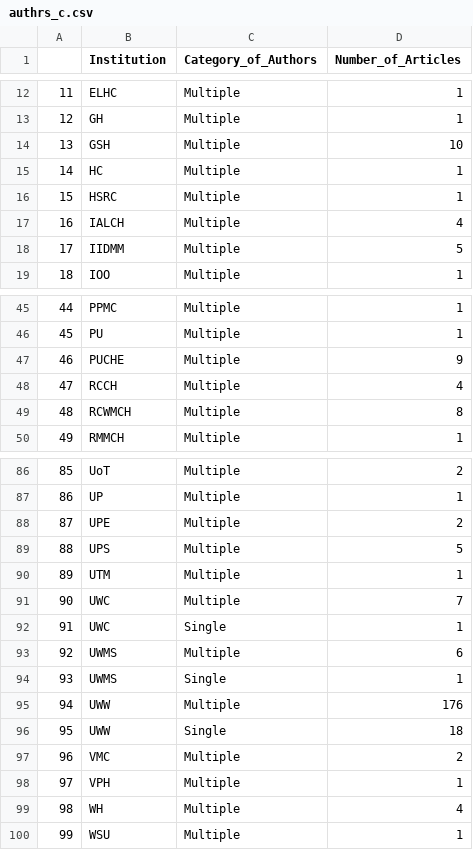
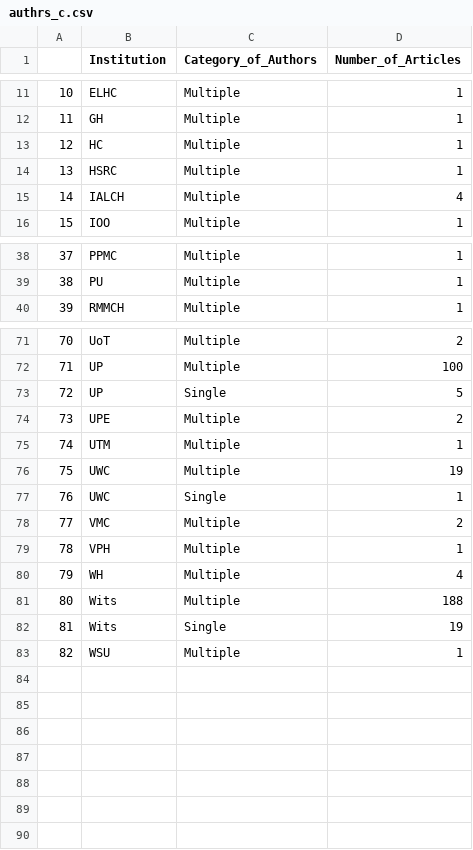
Before and after one commit to babasaraki/south-africa-visuals, a CSV file: data/authrs_c.csv, drawn as a sheet; only a part is shown, gaps mark what is left out; removed rows and columns are numbered as before the commit, all else as after; the diff covers the shown part only; the diff names each change by its address in the sheet, - before the commit and + after, or states it on an @@ line.

```diff
--- a/data/authrs_c.csv
+++ b/data/authrs_c.csv
@@ column A renumbered from row 5 down @@
-row 14: 13 | GSH | Multiple | 10
-row 18: 17 | IIDMM | Multiple | 5
-row 47: 46 | PUCHE | Multiple | 9
-row 48: 47 | RCCH | Multiple | 4
-row 49: 48 | RCWMCH | Multiple | 8
-D72 (Number_of_Articles): 1
+D72 (Number_of_Articles): 100
+row 73: 72 | UP | Single | 5
-row 89: 88 | UPS | Multiple | 5
-D76 (Number_of_Articles): 7
+D76 (Number_of_Articles): 19
-row 93: 92 | UWMS | Multiple | 6
-row 94: 93 | UWMS | Single | 1
-row 95: 94 | UWW | Multiple | 176
-row 96: 95 | UWW | Single | 18
+row 81: 80 | Wits | Multiple | 188
+row 82: 81 | Wits | Single | 19
```
Also changed, not shown: 8 added rows, 18 removed rows and 10 edited cells elsewhere in this file, data/collab_c.csv, data/dataset.csv, 50 other files.
